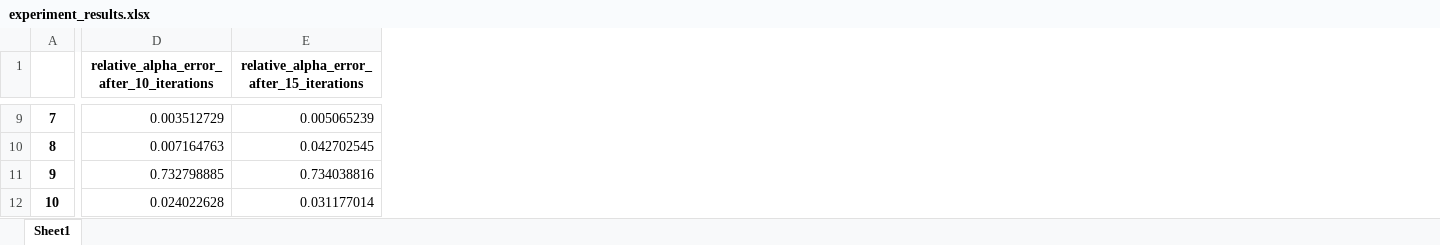
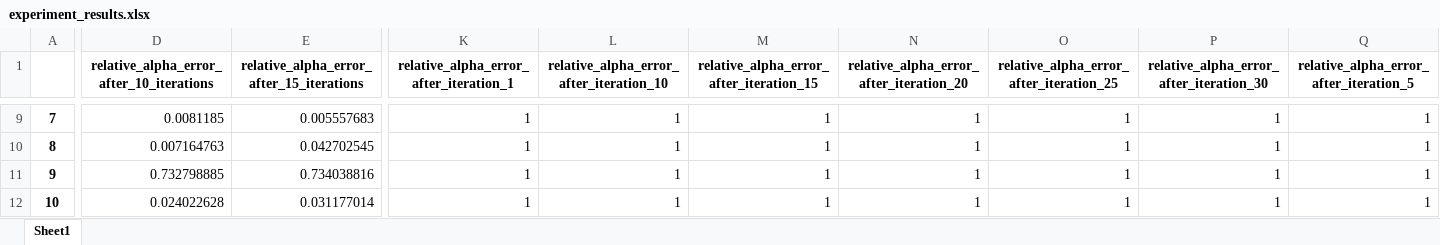
Before and after one commit to harryw1248/Pareto-Weighted-Sum-Tuning, an Excel workbook: experiment_results.xlsx, sheet Sheet1, drawn as a sheet; only a part is shown, gaps mark what is left out; values as stored, in another font and other column widths than the file's, no borders; the diff covers the shown part only; the diff names each change by its address in the sheet, - before the commit and + after, or states it on an @@ line.

```diff
--- a/experiment_results.xlsx (sheet Sheet1)
+++ b/experiment_results.xlsx (sheet Sheet1)
+column K, row 1: relative_alpha_error_after_iteration_1; rows 9-12: all 1
+column L, row 1: relative_alpha_error_after_iteration_10; rows 9-12: all 1
+column M, row 1: relative_alpha_error_after_iteration_15; rows 9-12: all 1
+column N, row 1: relative_alpha_error_after_iteration_20; rows 9-12: all 1
+column O, row 1: relative_alpha_error_after_iteration_25; rows 9-12: all 1
+column P, row 1: relative_alpha_error_after_iteration_30; rows 9-12: all 1
+column Q, row 1: relative_alpha_error_after_iteration_5; rows 9-12: all 1
-D9: 0.003512729
+D9: 0.0081185
-E9: 0.005065239
+E9: 0.005557683
```
Also changed, not shown: 54 edited cells elsewhere in this sheet, 3 other files.
